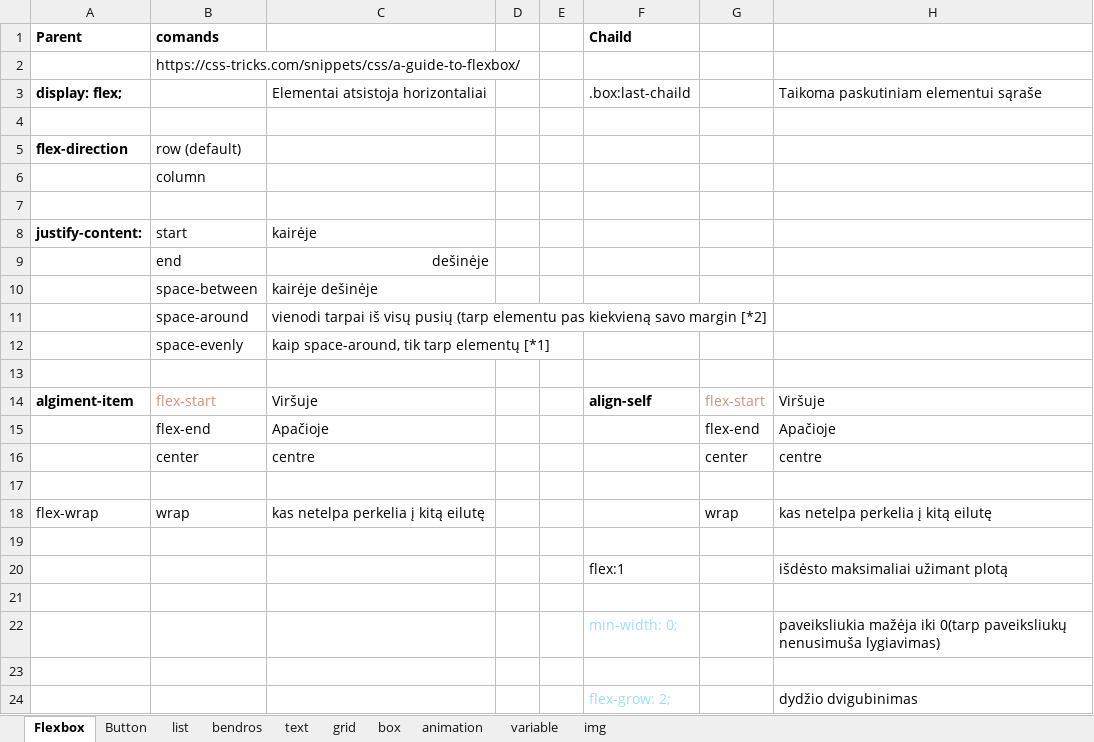
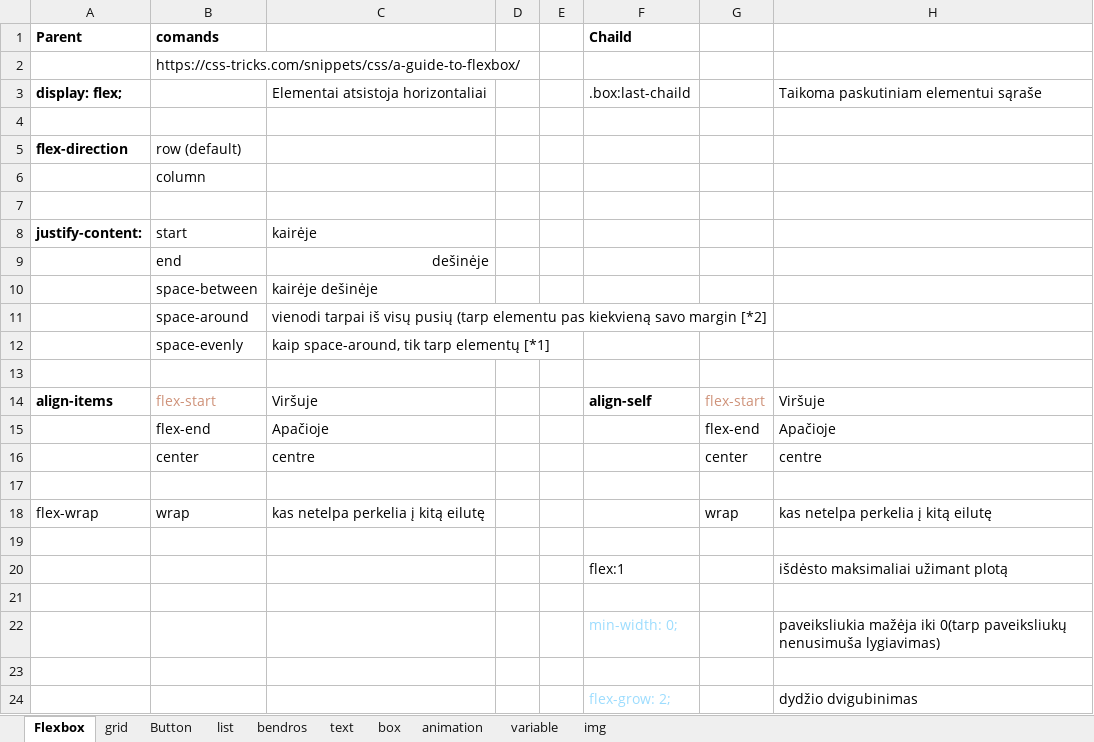
Before and after one commit to DariusCerniavskis/My-Front-end-course, an Excel workbook: Santrauka/CSS.xlsx, sheet Flexbox, drawn as a sheet; values as stored, in another font and other column widths than the file's, no borders; the diff names each change by its address in the sheet, - before the commit and + after, or states it on an @@ line.

```diff
--- a/Santrauka/CSS.xlsx (sheet Flexbox)
+++ b/Santrauka/CSS.xlsx (sheet Flexbox)
@@ sheet tab order changed: Flexbox | grid | Button | list | bendros | text | box | animation | variable | img @@
-A14 (Parent): algiment-item
+A14 (Parent): align-items
```
Also changed, not shown: sheet Button, 2 other files.
